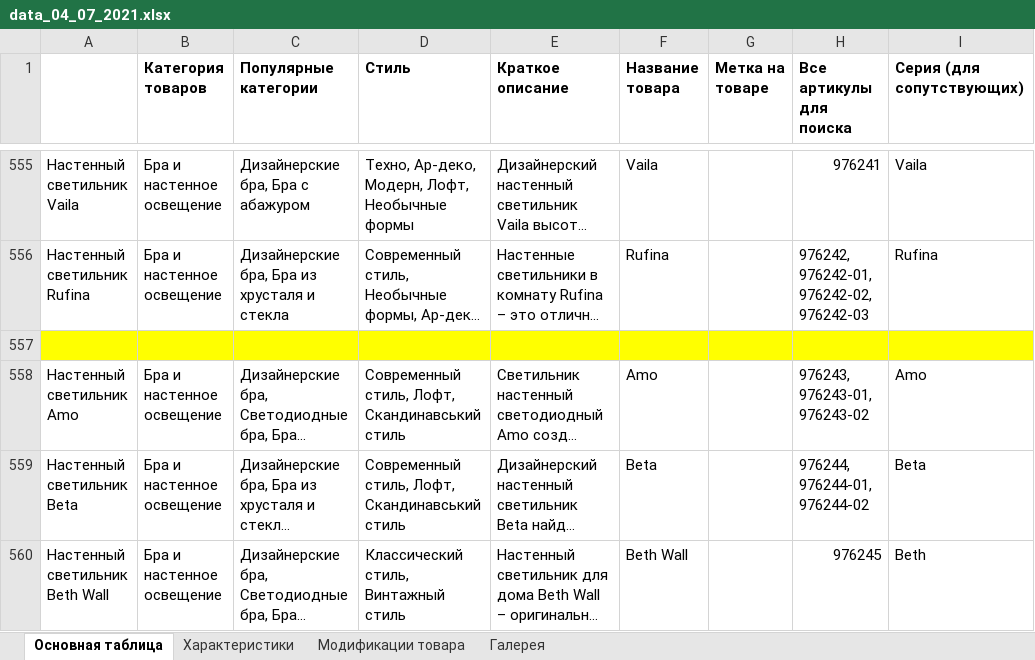
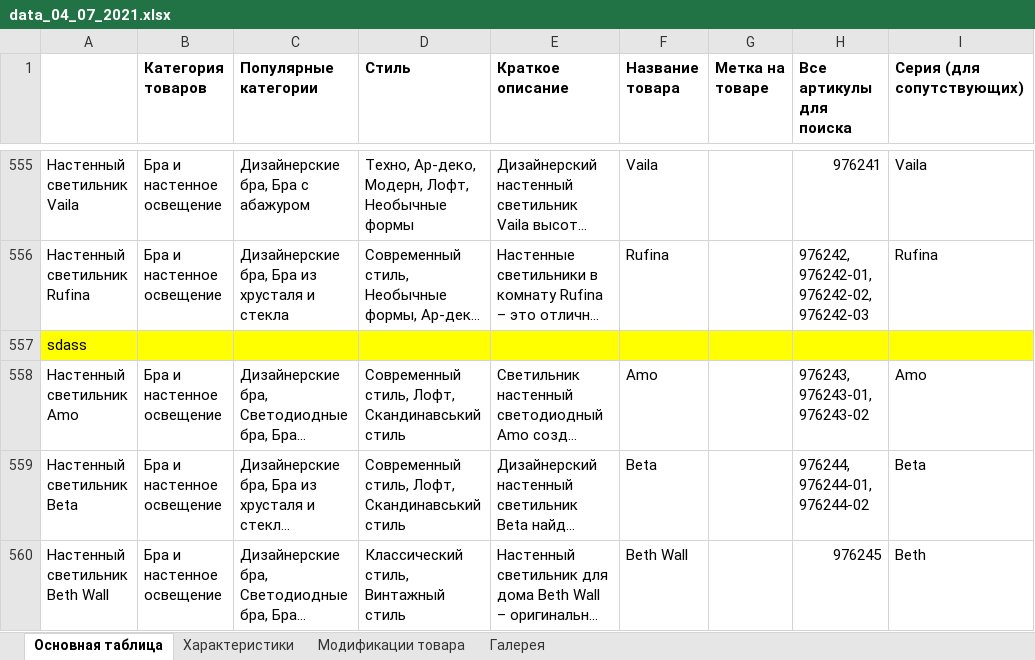
Before and after one commit to asmi046/lightsnab_new_wp, an Excel workbook: pars/inexcel/data_04_07_2021.xlsx, sheet Основная таблица, drawn as a sheet; only a part is shown, gaps mark what is left out; long unchanged cells end in …; values as stored, in another font and other column widths than the file's, no borders; the diff names each change by its address in the sheet, - before the commit and + after, or states it on an @@ line.

```diff
--- a/pars/inexcel/data_04_07_2021.xlsx (sheet Основная таблица)
+++ b/pars/inexcel/data_04_07_2021.xlsx (sheet Основная таблица)
-A557: (empty)
+A557: sdass
```
Also changed, not shown: sheet Характеристики, sheet Галерея, sheet Модификации товара, 4 other files.
